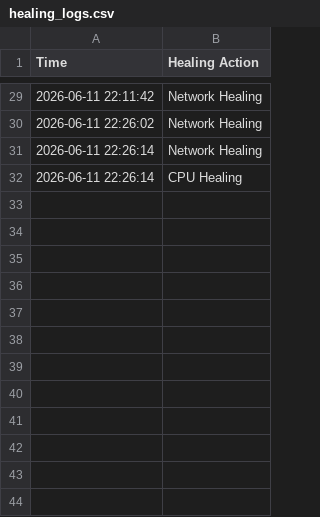
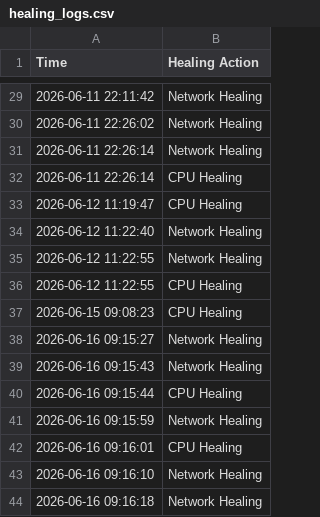
Before and after one commit to haddadisanad814-prog/AI-BASED-NETWORK-SYSTEM, a CSV file: healing_logs.csv, drawn as a sheet; only a part is shown, gaps mark what is left out; the diff names each change by its address in the sheet, - before the commit and + after, or states it on an @@ line.

```diff
--- a/healing_logs.csv
+++ b/healing_logs.csv
+row 33: 2026-06-12 11:19:47 | CPU Healing
+row 34: 2026-06-12 11:22:40 | Network Healing
+row 35: 2026-06-12 11:22:55 | Network Healing
+row 36: 2026-06-12 11:22:55 | CPU Healing
+row 37: 2026-06-15 09:08:23 | CPU Healing
+row 38: 2026-06-16 09:15:27 | Network Healing
+row 39: 2026-06-16 09:15:43 | Network Healing
+row 40: 2026-06-16 09:15:44 | CPU Healing
+row 41: 2026-06-16 09:15:59 | Network Healing
+row 42: 2026-06-16 09:16:01 | CPU Healing
+row 43: 2026-06-16 09:16:10 | Network Healing
+row 44: 2026-06-16 09:16:18 | Network Healing
```
Also changed, not shown: healing_memory.csv, network_logs.csv, 2 other files.
